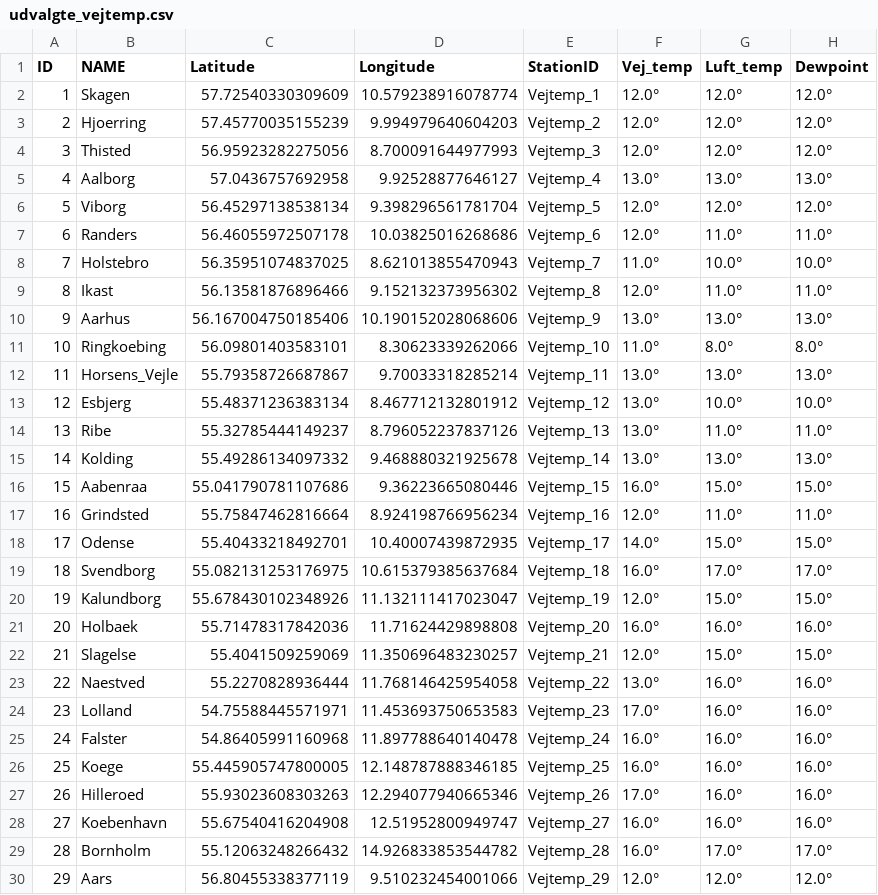
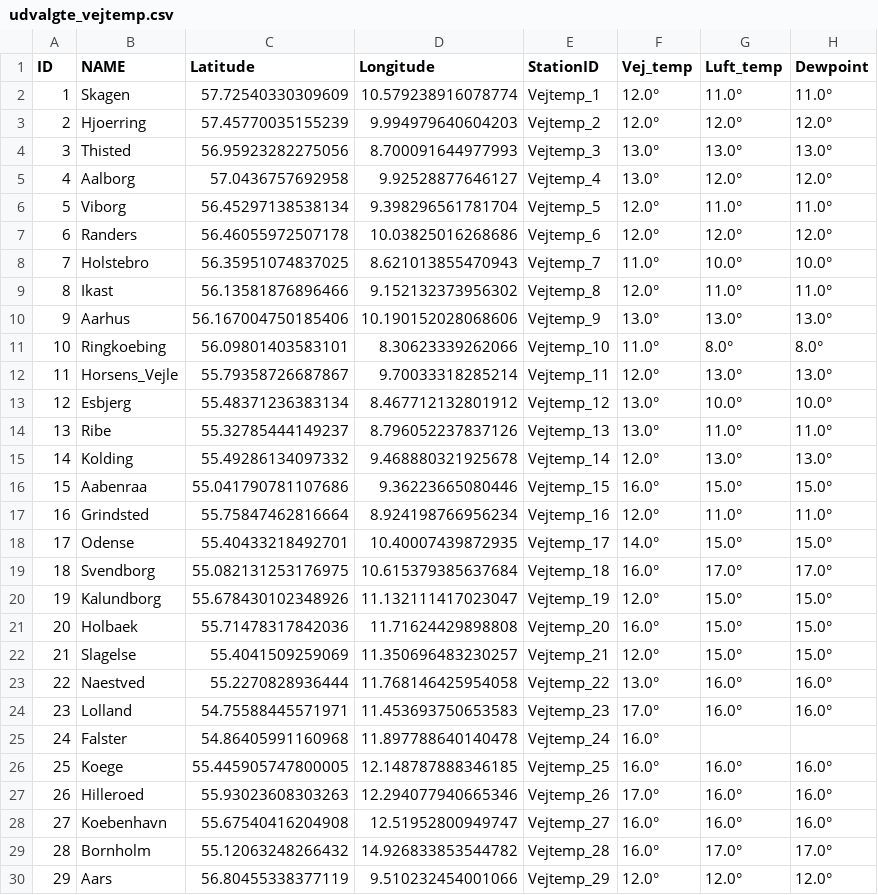
Before and after one commit to TV-2-Vejr/Vejtemperatur, a CSV file: udvalgte_vejtemp.csv, drawn as a sheet.

```diff
--- a/udvalgte_vejtemp.csv
+++ b/udvalgte_vejtemp.csv
@@ -1,8 +1,8 @@
 ID,NAME,Latitude,Longitude,StationID,Vej_temp,Luft_temp,Dewpoint
-1,Skagen,57.72540330309609,10.579238916078774,Vejtemp_1,12.0°,12.0°,12.0°
+1,Skagen,57.72540330309609,10.579238916078774,Vejtemp_1,12.0°,11.0°,11.0°
 2,Hjoerring,57.45770035155239,9.994979640604203,Vejtemp_2,12.0°,12.0°,12.0°
-3,Thisted,56.95923282275056,8.700091644977993,Vejtemp_3,12.0°,12.0°,12.0°
-4,Aalborg,57.0436757692958,9.92528877646127,Vejtemp_4,13.0°,13.0°,13.0°
-5,Viborg,56.45297138538134,9.398296561781704,Vejtemp_5,12.0°,12.0°,12.0°
-6,Randers,56.46055972507178,10.03825016268686,Vejtemp_6,12.0°,11.0°,11.0°
+3,Thisted,56.95923282275056,8.700091644977993,Vejtemp_3,13.0°,13.0°,13.0°
+4,Aalborg,57.0436757692958,9.92528877646127,Vejtemp_4,13.0°,12.0°,12.0°
+5,Viborg,56.45297138538134,9.398296561781704,Vejtemp_5,12.0°,11.0°,11.0°
+6,Randers,56.46055972507178,10.03825016268686,Vejtemp_6,12.0°,12.0°,12.0°
 7,Holstebro,56.35951074837025,8.621013855470943,Vejtemp_7,11.0°,10.0°,10.0°
@@ -11,6 +11,6 @@ ID,NAME,Latitude,Longitude,StationID,Vej_temp,Luft_temp,Dewpoint
 10,Ringkoebing,56.09801403583101,8.30623339262066,Vejtemp_10,11.0°,8.0°,8.0°
-11,Horsens_Vejle,55.79358726687867,9.70033318285214,Vejtemp_11,13.0°,13.0°,13.0°
+11,Horsens_Vejle,55.79358726687867,9.70033318285214,Vejtemp_11,12.0°,13.0°,13.0°
 12,Esbjerg,55.48371236383134,8.467712132801912,Vejtemp_12,13.0°,10.0°,10.0°
 13,Ribe,55.32785444149237,8.796052237837126,Vejtemp_13,13.0°,11.0°,11.0°
-14,Kolding,55.49286134097332,9.468880321925678,Vejtemp_14,13.0°,13.0°,13.0°
+14,Kolding,55.49286134097332,9.468880321925678,Vejtemp_14,12.0°,13.0°,13.0°
 15,Aabenraa,55.041790781107686,9.36223665080446,Vejtemp_15,16.0°,15.0°,15.0°
@@ -20,3 +20,3 @@ ID,NAME,Latitude,Longitude,StationID,Vej_temp,Luft_temp,Dewpoint
 19,Kalundborg,55.678430102348926,11.132111417023047,Vejtemp_19,12.0°,15.0°,15.0°
-20,Holbaek,55.71478317842036,11.71624429898808,Vejtemp_20,16.0°,16.0°,16.0°
+20,Holbaek,55.71478317842036,11.71624429898808,Vejtemp_20,16.0°,15.0°,15.0°
 21,Slagelse,55.4041509259069,11.350696483230257,Vejtemp_21,12.0°,15.0°,15.0°
@@ -24,3 +24,3 @@ ID,NAME,Latitude,Longitude,StationID,Vej_temp,Luft_temp,Dewpoint
 23,Lolland,54.75588445571971,11.453693750653583,Vejtemp_23,17.0°,16.0°,16.0°
-24,Falster,54.86405991160968,11.897788640140478,Vejtemp_24,16.0°,16.0°,16.0°
+24,Falster,54.86405991160968,11.897788640140478,Vejtemp_24,16.0°,,
 25,Koege,55.445905747800005,12.148787888346185,Vejtemp_25,16.0°,16.0°,16.0°
```
Also changed, not shown: vejtemp_1.csv, vejtemp_2.csv.
